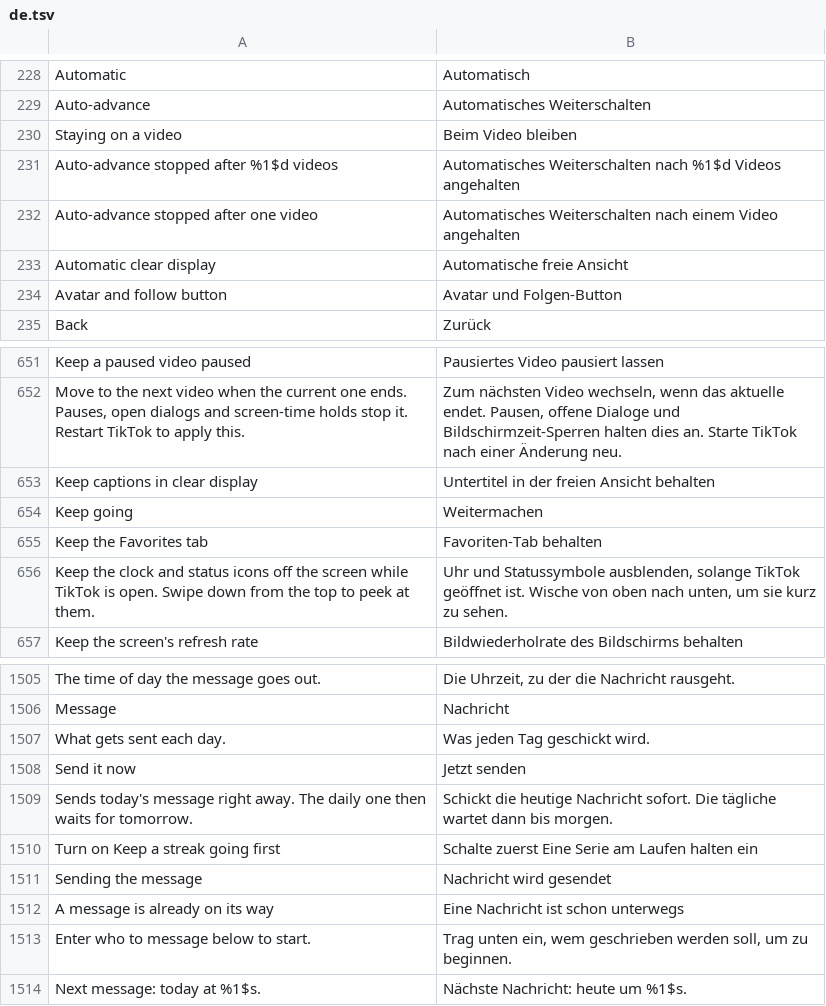
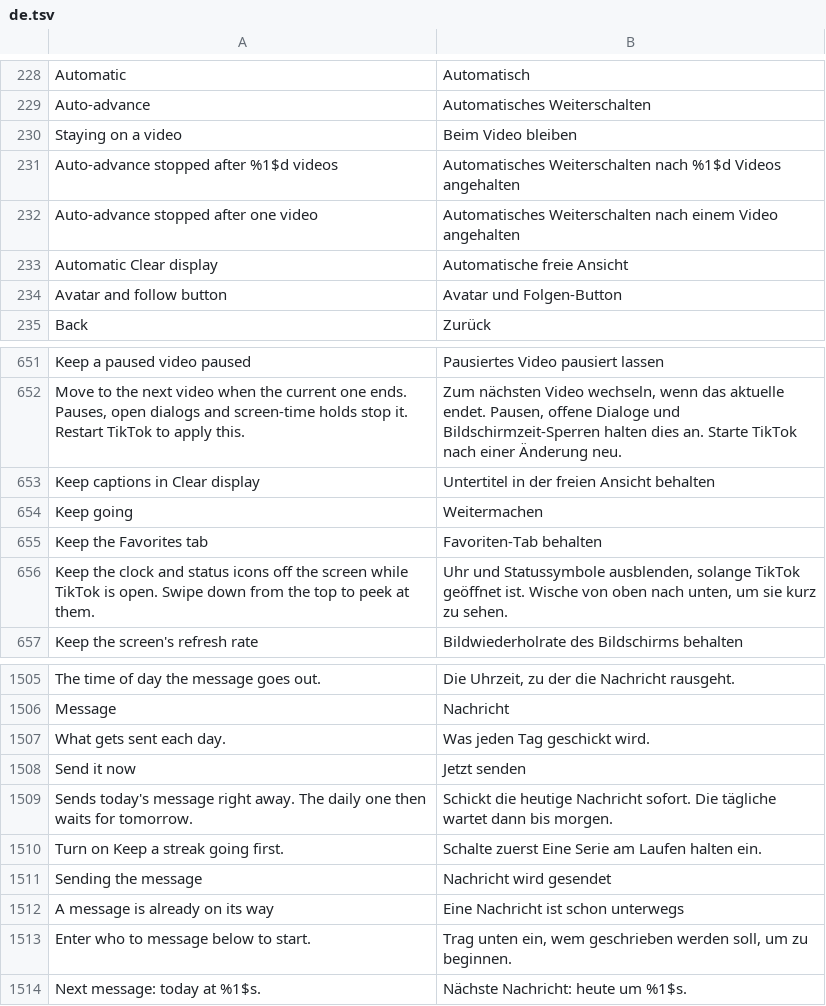
Before and after one commit to Nezumi-2711/HushFeed, a TSV file: extensions/tiktok/src/main/l10n/de.tsv, drawn as a sheet; only a part is shown, gaps mark what is left out.

```diff
--- a/extensions/tiktok/src/main/l10n/de.tsv
+++ b/extensions/tiktok/src/main/l10n/de.tsv
@@ -232,3 +232,3 @@ Auto-advance stopped after %1$d videos	Automatisches Weiterschalten nach %1$d Vi
 Auto-advance stopped after one video	Automatisches Weiterschalten nach einem Video angehalten
-Automatic clear display	Automatische freie Ansicht
+Automatic Clear display	Automatische freie Ansicht
 Avatar and follow button	Avatar und Folgen-Button
@@ -652,3 +652,3 @@ Keep a paused video paused	Pausiertes Video pausiert lassen
 Move to the next video when the current one ends. Pauses, open dialogs and screen-time holds stop it. Restart TikTok to apply this.	Zum nächsten Video wechseln, wenn das aktuelle endet. Pausen, offene Dialoge und Bildschirmzeit-Sperren halten dies an. Starte TikTok nach einer Änderung neu.
-Keep captions in clear display	Untertitel in der freien Ansicht behalten
+Keep captions in Clear display	Untertitel in der freien Ansicht behalten
 Keep going	Weitermachen
@@ -1509,3 +1509,3 @@ Send it now	Jetzt senden
 Sends today's message right away. The daily one then waits for tomorrow.	Schickt die heutige Nachricht sofort. Die tägliche wartet dann bis morgen.
-Turn on Keep a streak going first	Schalte zuerst Eine Serie am Laufen halten ein
+Turn on Keep a streak going first.	Schalte zuerst Eine Serie am Laufen halten ein.
 Sending the message	Nachricht wird gesendet
```
Also changed, not shown: extensions/tiktok/src/main/l10n/az.tsv, extensions/tiktok/src/main/l10n/en.csv, 18 other files.
